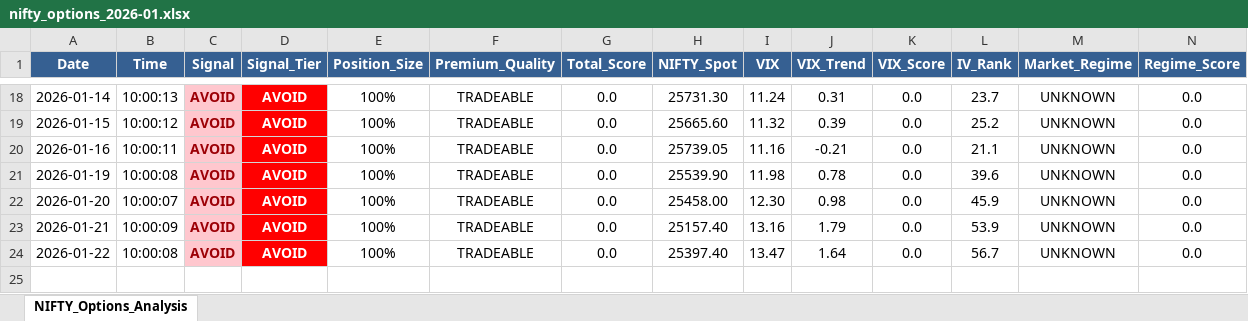
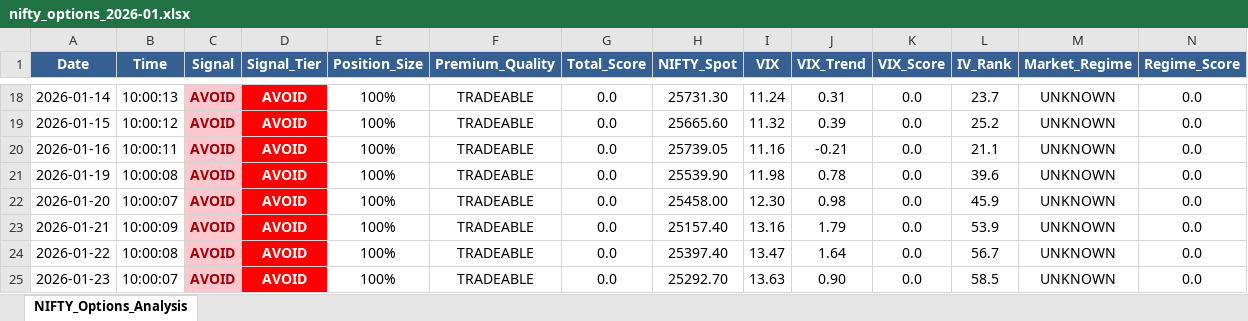
Before and after one commit to sunildeesu/Shorting, an Excel workbook: data/nifty_options/nifty_options_2026-01.xlsx, sheet NIFTY_Options_Analysis, drawn as a sheet; only a part is shown, gaps mark what is left out; values as stored, in another font and other column widths than the file's, no borders; rows hold the shown columns only; the diff names each change by its address in the sheet, - before the commit and + after, or states it on an @@ line.

```diff
--- a/data/nifty_options/nifty_options_2026-01.xlsx (sheet NIFTY_Options_Analysis)
+++ b/data/nifty_options/nifty_options_2026-01.xlsx (sheet NIFTY_Options_Analysis)
+row 25: 2026-01-23 | 10:00:07 | AVOID | AVOID | 100% | TRADEABLE | 0.0 | 25292.70 | 13.63 | 0.90 | 0.0 | 58.5 | UNKNOWN | 0.0
```
Also changed, not shown: 12 other files.
